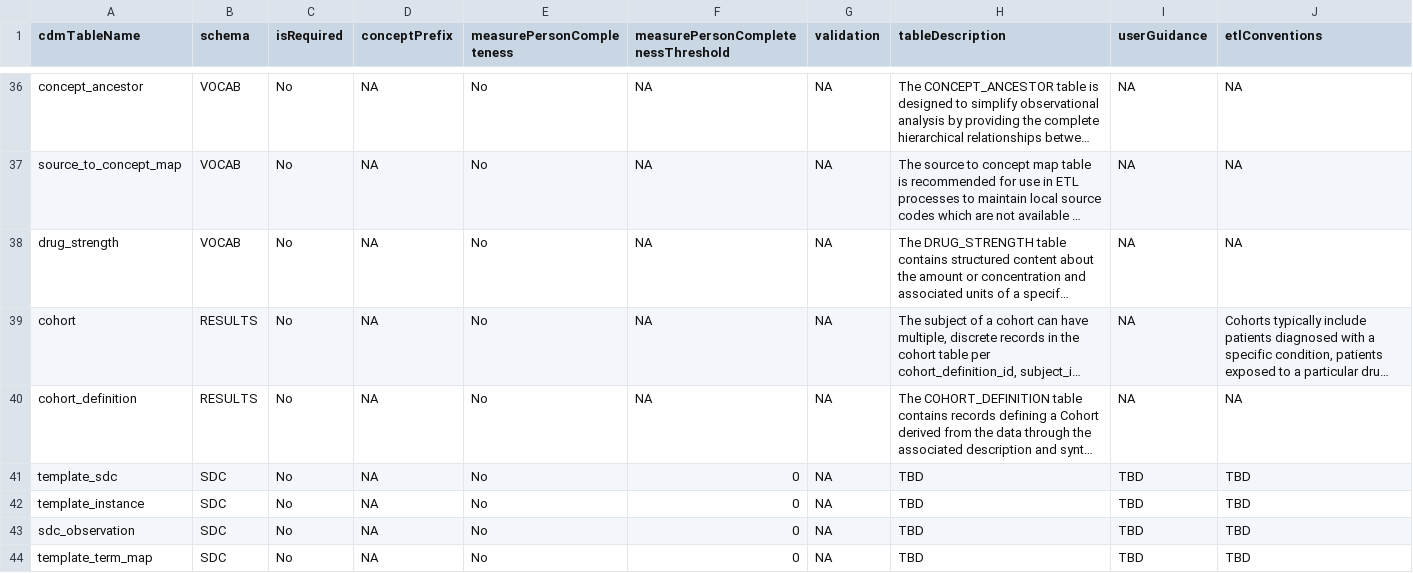
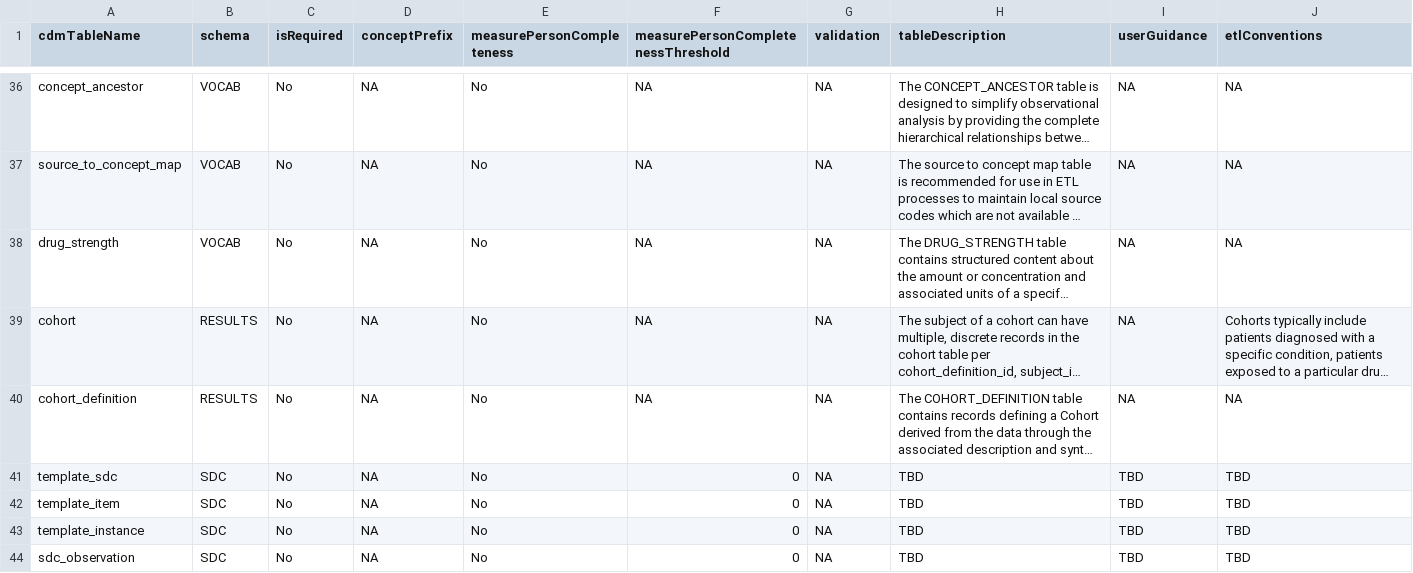
Before and after one commit to IHE-SDC-WG/OHDSI-CommonDataModel-SDC, a CSV file: inst/csv/OMOP_CDMv5.4-SDC_Table_Level.csv, drawn as a sheet; only a part is shown, gaps mark what is left out; the shorter side is filled out with more unchanged rows; long unchanged cells end in …; the diff names each change by its address in the sheet, - before the commit and + after, or states it on an @@ line.

```diff
--- a/inst/csv/OMOP_CDMv5.4-SDC_Table_Level.csv
+++ b/inst/csv/OMOP_CDMv5.4-SDC_Table_Level.csv
+row 42: template_item | SDC | No | NA | No | 0 | NA | TBD | TBD | TBD
```
Also changed, not shown: inst/csv/OMOP_CDMv5.4-SDC_Field_Level.csv, 48 other files.
